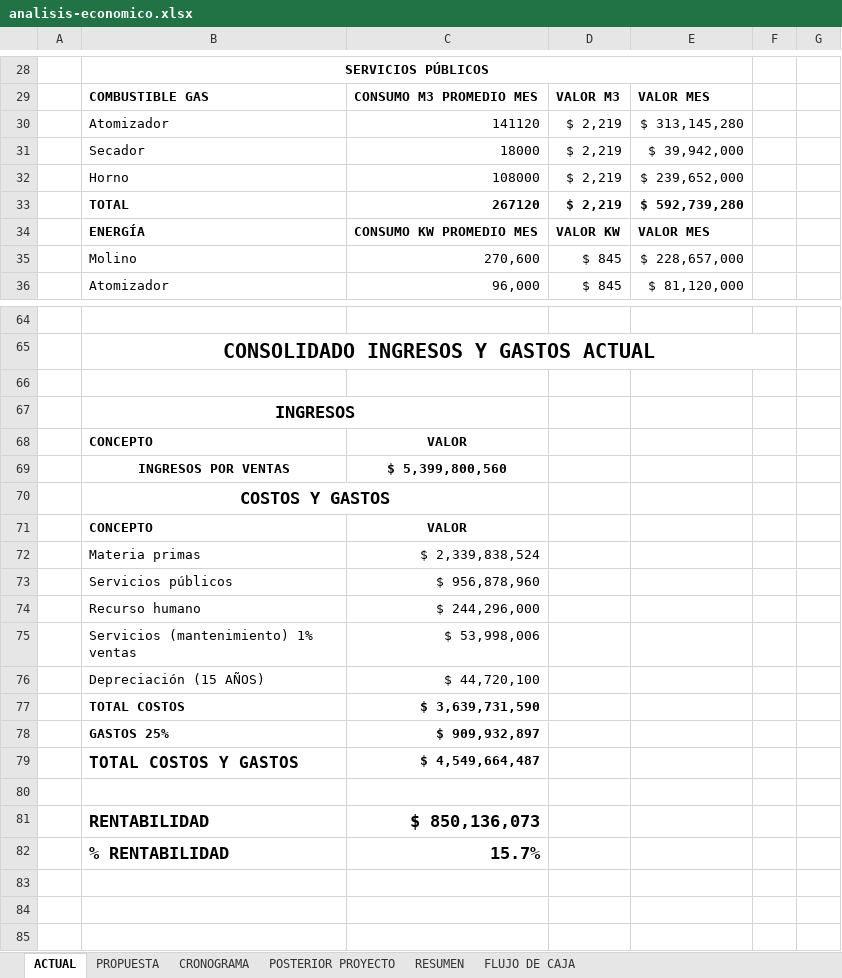
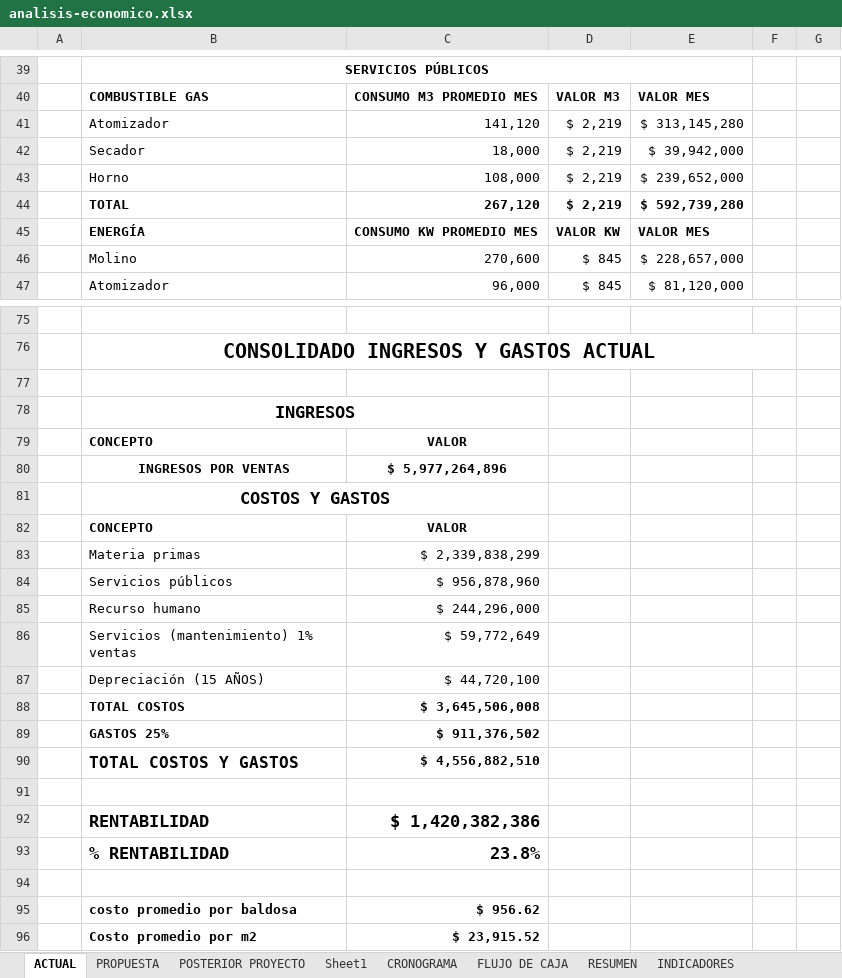
Before and after one commit to juflunaca/Tile-Tech, an Excel workbook: anexos/analisis-economico/analisis-economico.xlsx, sheet ACTUAL, drawn as a sheet; only a part is shown, gaps mark what is left out; values as stored, in another font and other column widths than the file's, no borders; addresses are those after the commit; the diff covers the shown part only; the diff names each change by its address in the sheet, - before the commit and + after, or states it on an @@ line.

```diff
--- a/anexos/analisis-economico/analisis-economico.xlsx (sheet ACTUAL)
+++ b/anexos/analisis-economico/analisis-economico.xlsx (sheet ACTUAL)
+sheet tab: Sheet1
+sheet tab: INDICADORES
@@ sheet tab order changed: ACTUAL | PROPUESTA | POSTERIOR PROYECTO | Sheet1 | CRONOGRAMA | FLUJO DE CAJA | RESUMEN | INDICADORES @@
-C41: 141120
+C41: 141,120
-C42: 18000
+C42: 18,000
-C43: 108000
+C43: 108,000
-C44: 267120
+C44: 267,120
-C80: $ 5,399,800,560
+C80: $ 5,977,264,896
-C83: $ 2,339,838,524
+C83: $ 2,339,838,299
-C86: $ 53,998,006
+C86: $ 59,772,649
-C88: $ 3,639,731,590
+C88: $ 3,645,506,008
-C89: $ 909,932,897
+C89: $ 911,376,502
-C90: $ 4,549,664,487
+C90: $ 4,556,882,510
-C92: $ 850,136,073
+C92: $ 1,420,382,386
+row 93:  | % RENTABILIDAD | 23.8%
-row 94:  | % RENTABILIDAD | 15.7%
+row 94: (empty)
+row 95:  | costo promedio por baldosa | $ 956.62
+row 96:  | Costo promedio por m2 | $ 23,915.52
```
Also changed, not shown: 31 added rows, 20 removed rows, 3 edited cells, cell formats and merged cells elsewhere in this sheet, sheet FLUJO DE CAJA, sheet POSTERIOR PROYECTO, sheet PROPUESTA, sheet RESUMEN, sheet CRONOGRAMA, formulas that keep their value, hidden cells, 8 other files.
